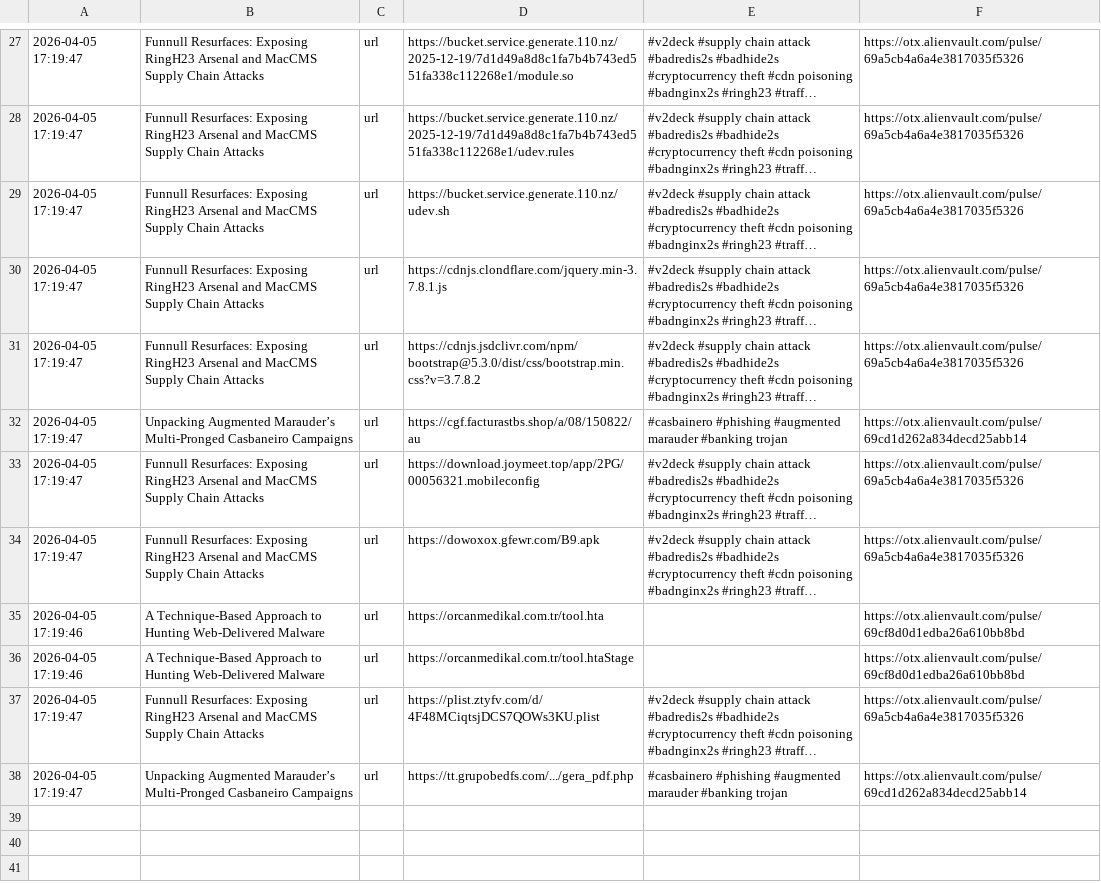
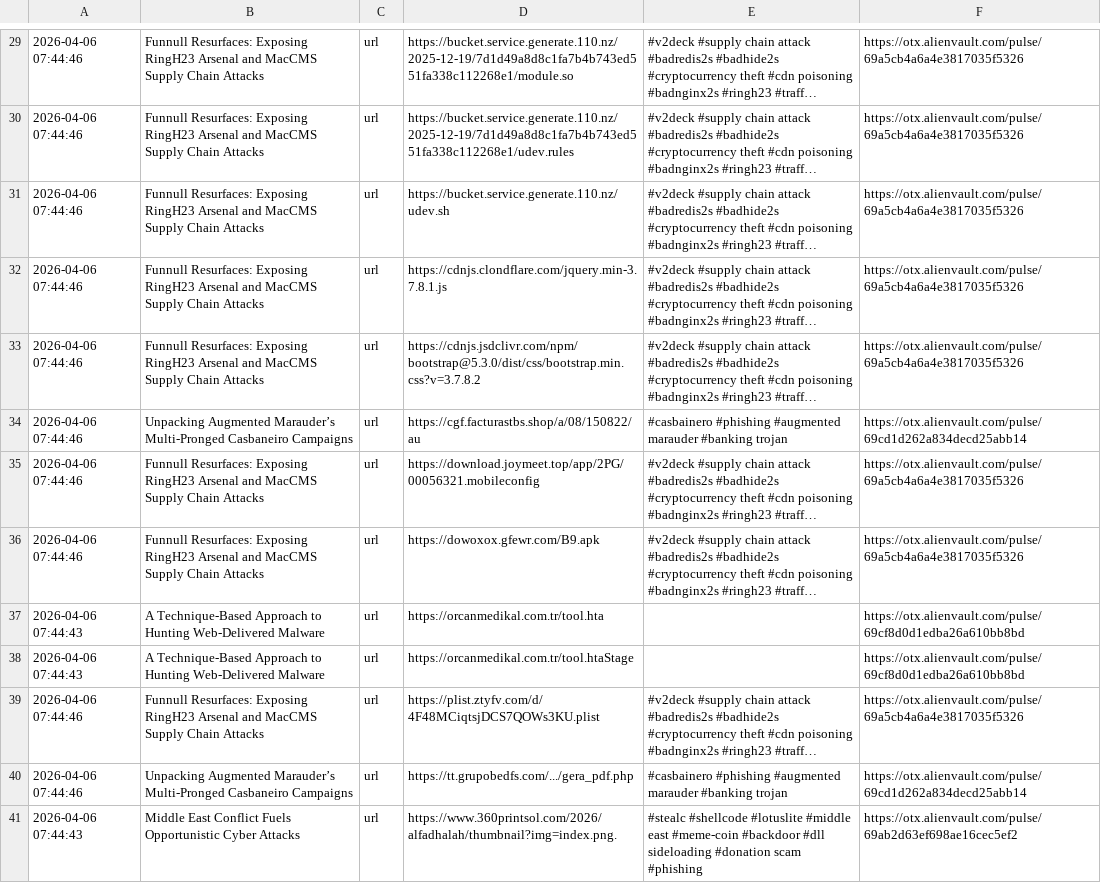
Before and after one commit to 0xShun/Threat-Intel-Data-Pipeline, a CSV file: reports/otx_urls.csv, drawn as a sheet; only a part is shown, gaps mark what is left out; long unchanged cells end in …; addresses are those after the commit; the diff covers the shown part only; the diff names each change by its address in the sheet, - before the commit and + after, or states it on an @@ line.

```diff
--- a/reports/otx_urls.csv
+++ b/reports/otx_urls.csv
-A29:A36: 2026-04-05 17:19:47
+A29:A36: 2026-04-06 07:44:46
-A37:A38: 2026-04-05 17:19:46
+A37:A38: 2026-04-06 07:44:43
-A39:A40: 2026-04-05 17:19:47
+A39:A40: 2026-04-06 07:44:46
+row 41: 2026-04-06 07:44:43 | Middle East Conflict Fuels Opportunistic Cyber Attacks | url | https://www.360printsol.com/2026/alfadhalah/thumbnail?img=index.png. | #stealc #shellcode #lotuslite #middle east #meme-coin #backdoor #dll sideloading #donation scam #phishing | https://otx.alienvault.com/pulse/69ab2d63ef698ae16cec5ef2
```
Also changed, not shown: 2 added rows and 26 edited cells elsewhere in this file, reports/otx_domains.csv, reports/scored_domains.csv, 17 other files.
